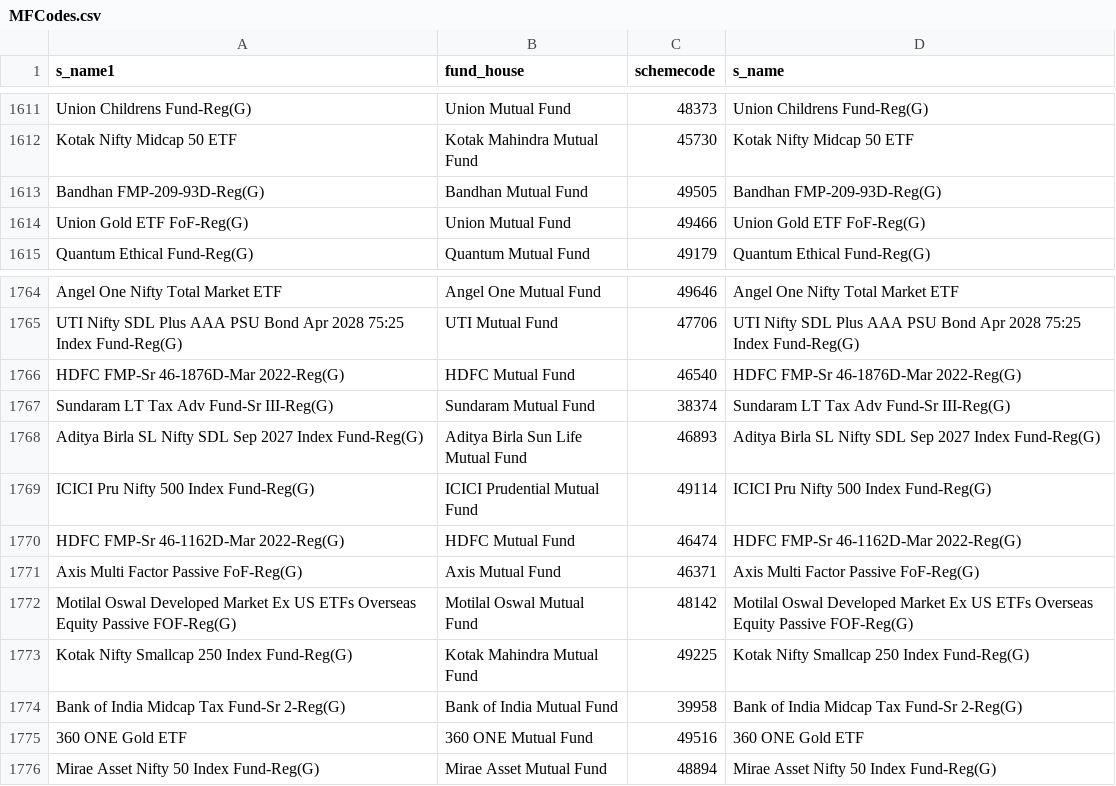
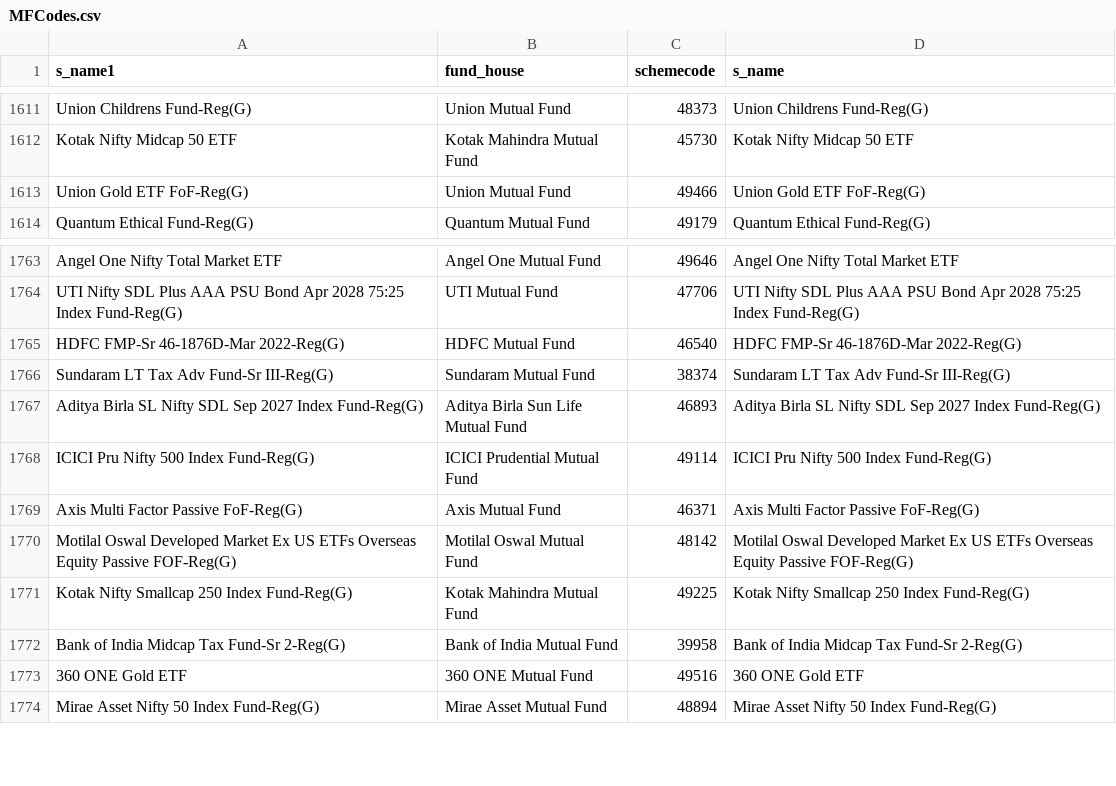
Before and after one commit to nikunjbaheti/MF_Debt_Holdings, a CSV file: MFCodes.csv, drawn as a sheet; only a part is shown, gaps mark what is left out; the diff names each change by its address in the sheet, - before the commit and + after, or states it on an @@ line.

```diff
--- a/MFCodes.csv
+++ b/MFCodes.csv
-row 1613: Bandhan FMP-209-93D-Reg(G) | Bandhan Mutual Fund | 49505 | Bandhan FMP-209-93D-Reg(G)
-row 1770: HDFC FMP-Sr 46-1162D-Mar 2022-Reg(G) | HDFC Mutual Fund | 46474 | HDFC FMP-Sr 46-1162D-Mar 2022-Reg(G)
```
